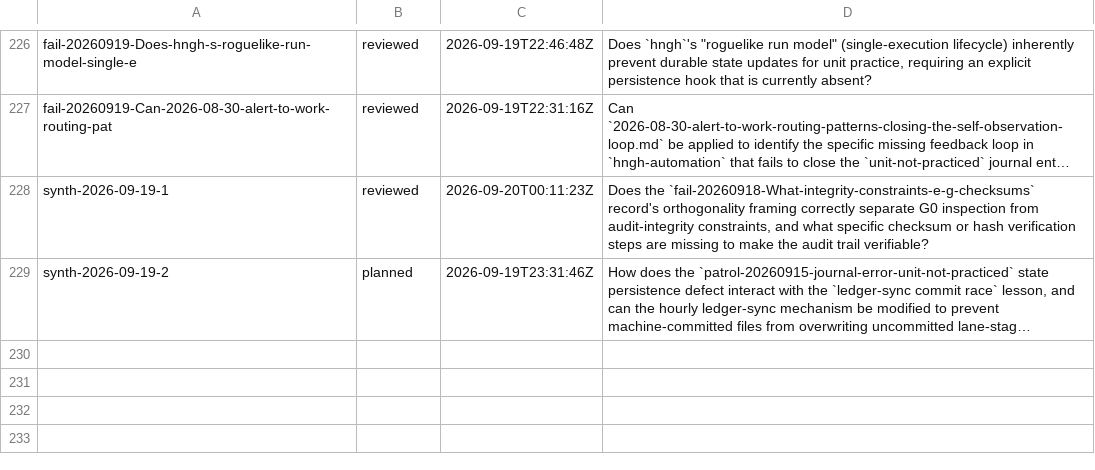
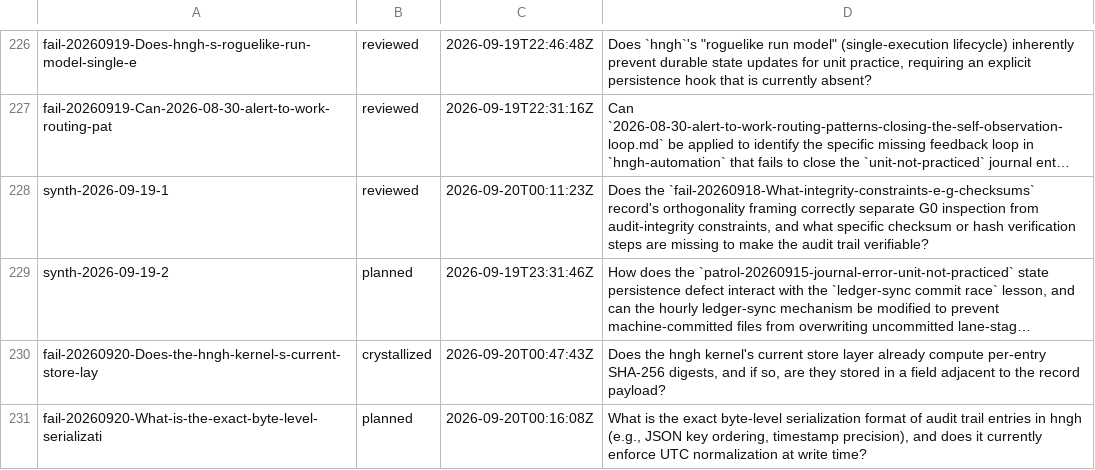
Before and after one commit to boundring/hngh, a TSV file: automation/research-lines.tsv, drawn as a sheet; only a part is shown, gaps mark what is left out; long unchanged cells end in …; the diff names each change by its address in the sheet, - before the commit and + after, or states it on an @@ line.

Commit message:
research: fail-20260920-Does-the-hngh-kernel-s-current-store-lay crystallized

```diff
--- a/automation/research-lines.tsv
+++ b/automation/research-lines.tsv
+row 230: fail-20260920-Does-the-hngh-kernel-s-current-store-lay | crystallized | 2026-09-20T00:47:43Z | Does the hngh kernel's current store layer already compute per-entry SHA-256 digests, and if so, are they stored in a field adjacent to the record payload?
+row 231: fail-20260920-What-is-the-exact-byte-level-serializati | planned | 2026-09-20T00:16:08Z | What is the exact byte-level serialization format of audit trail entries in hngh (e.g., JSON key ordering, timestamp precision), and does it currently enforce UTC normalization at write time?
```
Also changed, not shown: 1 other file.
